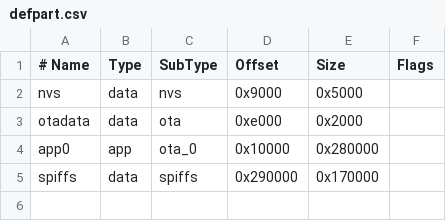
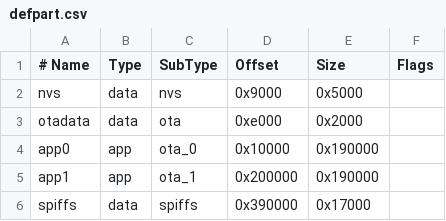
Before and after one commit to Zemnuhov/Window, a CSV file: defpart.csv, drawn as a sheet; addresses are those after the commit; the diff names each change by its address in the sheet, - before the commit and + after, or states it on an @@ line.

```diff
--- a/defpart.csv
+++ b/defpart.csv
-E4 (Size): 0x280000
+E4 (Size): 0x190000
+row 5: app1 | app | ota_1 | 0x200000 | 0x190000
-D6 (Offset): 0x290000
+D6 (Offset): 0x390000
-E6 (Size): 0x170000
+E6 (Size): 0x17000
```
Also changed, not shown: 5 other files.
